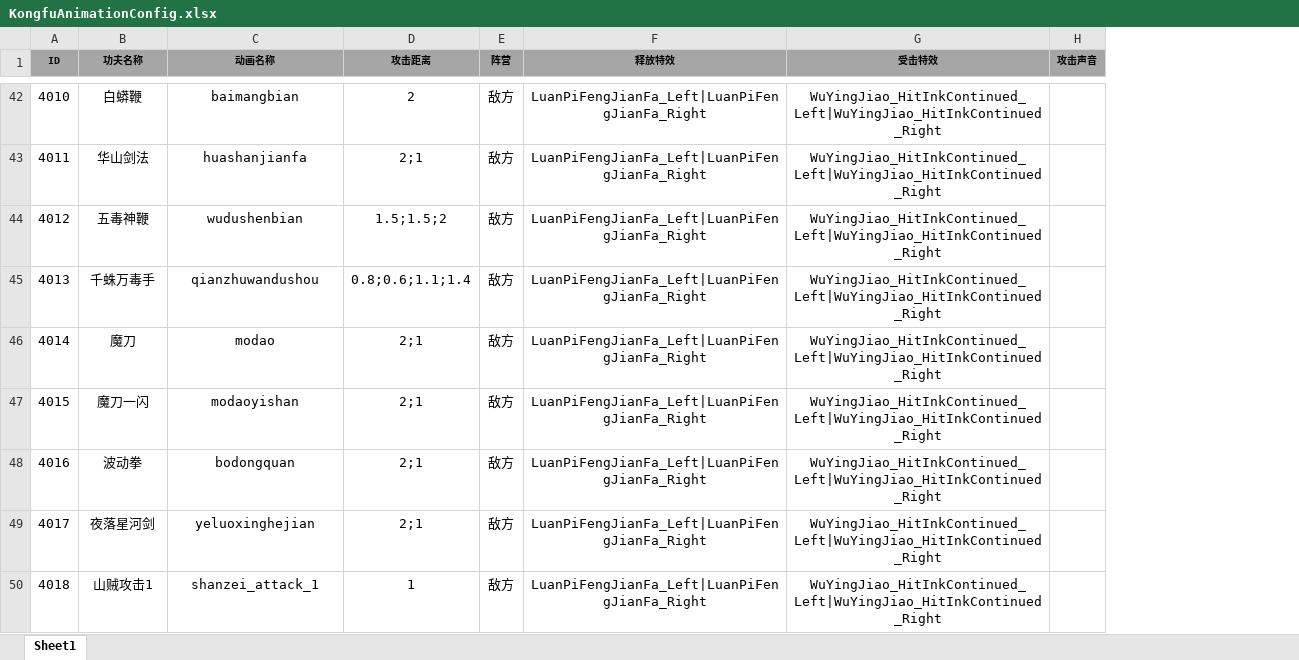
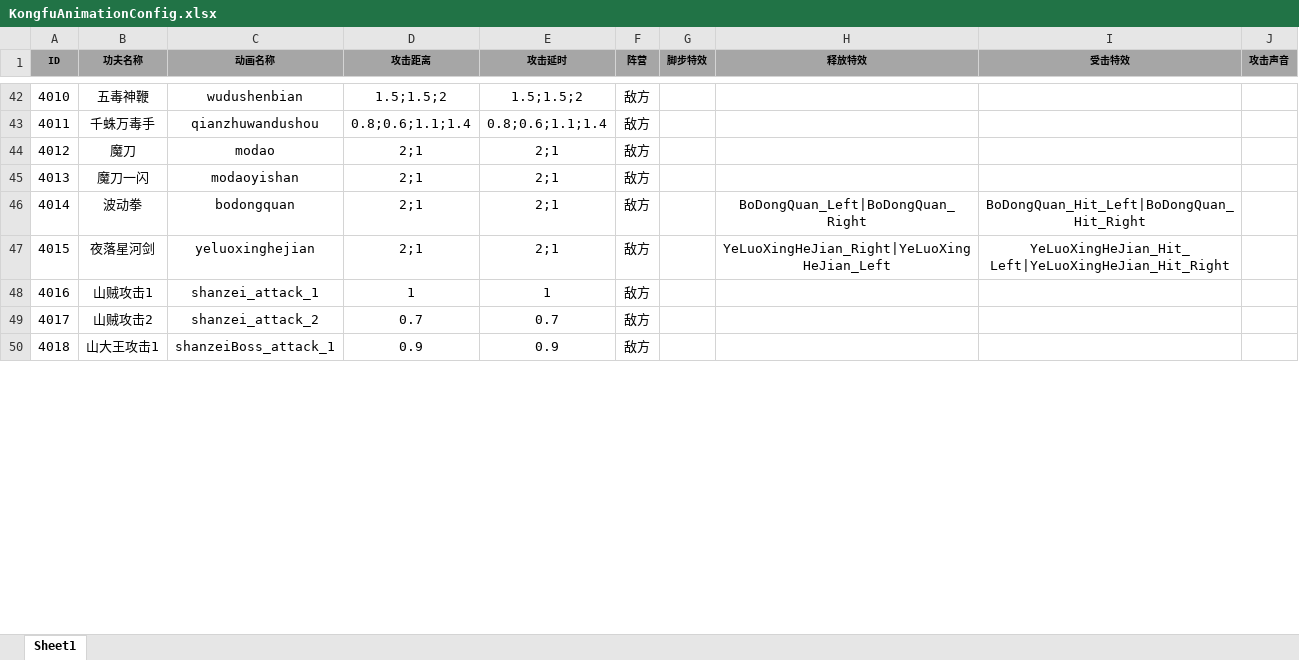
Before and after one commit to tkonexhh/simswordsman, an Excel workbook: Tables/Sources/gameplay/Kongfu/KongfuAnimationConfig.xlsx, sheet Sheet1, drawn as a sheet; only a part is shown, gaps mark what is left out; values as stored, in another font and other column widths than the file's, no borders; addresses are those after the commit; the diff covers the shown part only; the diff names each change by its address in the sheet, - before the commit and + after, or states it on an @@ line.

```diff
--- a/Tables/Sources/gameplay/Kongfu/KongfuAnimationConfig.xlsx (sheet Sheet1)
+++ b/Tables/Sources/gameplay/Kongfu/KongfuAnimationConfig.xlsx (sheet Sheet1)
+column E (攻击延时), rows 42-50: 1.5;1.5;2 | 0.8;0.6;1.1;1.4 | 2;1 | 2;1 | 2;1 | 2;1 | 1 | 0.7 | 0.9
+column G (脚步特效), empty
-B42 (功夫名称): 白蟒鞭
+B42 (功夫名称): 五毒神鞭
-C42 (动画名称): baimangbian
+C42 (动画名称): wudushenbian
-D42 (攻击距离): 2
+D42 (攻击距离): 1.5;1.5;2
-H42:H45 (释放特效): LuanPiFengJianFa_Left|LuanPiFengJianFa_Right
+H42:H45 (释放特效): (empty)
-I42:I45 (受击特效): WuYingJiao_HitInkContinued_Left|WuYingJiao_HitInkContinued_Right
+I42:I45 (受击特效): (empty)
-B43 (功夫名称): 华山剑法
+B43 (功夫名称): 千蛛万毒手
-C43 (动画名称): huashanjianfa
+C43 (动画名称): qianzhuwandushou
-D43 (攻击距离): 2;1
+D43 (攻击距离): 0.8;0.6;1.1;1.4
-B44 (功夫名称): 五毒神鞭
+B44 (功夫名称): 魔刀
-C44 (动画名称): wudushenbian
+C44 (动画名称): modao
-D44 (攻击距离): 1.5;1.5;2
+D44 (攻击距离): 2;1
-B45 (功夫名称): 千蛛万毒手
+B45 (功夫名称): 魔刀一闪
-C45 (动画名称): qianzhuwandushou
+C45 (动画名称): modaoyishan
-D45 (攻击距离): 0.8;0.6;1.1;1.4
+D45 (攻击距离): 2;1
-B46 (功夫名称): 魔刀
+B46 (功夫名称): 波动拳
-C46 (动画名称): modao
+C46 (动画名称): bodongquan
-H46 (释放特效): LuanPiFengJianFa_Left|LuanPiFengJianFa_Right
+H46 (释放特效): BoDongQuan_Left|BoDongQuan_Right
-I46 (受击特效): WuYingJiao_HitInkContinued_Left|WuYingJiao_HitInkContinued_Right
+I46 (受击特效): BoDongQuan_Hit_Left|BoDongQuan_Hit_Right
-B47 (功夫名称): 魔刀一闪
+B47 (功夫名称): 夜落星河剑
-C47 (动画名称): modaoyishan
+C47 (动画名称): yeluoxinghejian
-H47 (释放特效): LuanPiFengJianFa_Left|LuanPiFengJianFa_Right
+H47 (释放特效): YeLuoXingHeJian_Right|YeLuoXingHeJian_Left
-I47 (受击特效): WuYingJiao_HitInkContinued_Left|WuYingJiao_HitInkContinued_Right
+I47 (受击特效): YeLuoXingHeJian_Hit_Left|YeLuoXingHeJian_Hit_Right
-B48 (功夫名称): 波动拳
+B48 (功夫名称): 山贼攻击1
-C48 (动画名称): bodongquan
+C48 (动画名称): shanzei_attack_1
-D48 (攻击距离): 2;1
+D48 (攻击距离): 1
-H48:H50 (释放特效): LuanPiFengJianFa_Left|LuanPiFengJianFa_Right
+H48:H50 (释放特效): (empty)
-I48:I50 (受击特效): WuYingJiao_HitInkContinued_Left|WuYingJiao_HitInkContinued_Right
+I48:I50 (受击特效): (empty)
-B49 (功夫名称): 夜落星河剑
+B49 (功夫名称): 山贼攻击2
-C49 (动画名称): yeluoxinghejian
+C49 (动画名称): shanzei_attack_2
-D49 (攻击距离): 2;1
+D49 (攻击距离): 0.7
-B50 (功夫名称): 山贼攻击1
+B50 (功夫名称): 山大王攻击1
-C50 (动画名称): shanzei_attack_1
+C50 (动画名称): shanzeiBoss_attack_1
-D50 (攻击距离): 1
+D50 (攻击距离): 0.9
```
Also changed, not shown: 42 added rows, 1 removed row and 142 edited cells elsewhere in this sheet, 14 other files.
